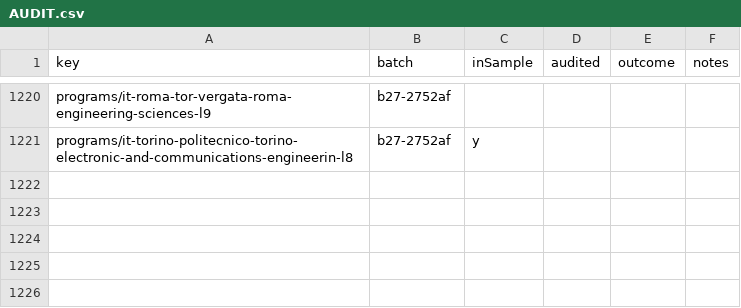
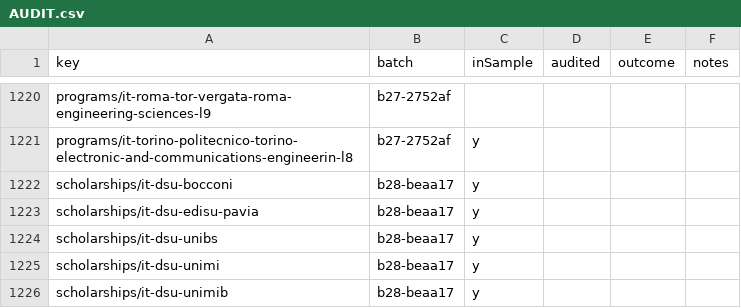
Before and after one commit to negexx/jisr, a CSV file: data-staging/AUDIT.csv, drawn as a sheet; only a part is shown, gaps mark what is left out; the diff names each change by its address in the sheet, - before the commit and + after, or states it on an @@ line.

```diff
--- a/data-staging/AUDIT.csv
+++ b/data-staging/AUDIT.csv
+row 1222: scholarships/it-dsu-bocconi | b28-beaa17 | y
+row 1223: scholarships/it-dsu-edisu-pavia | b28-beaa17 | y
+row 1224: scholarships/it-dsu-unibs | b28-beaa17 | y
+row 1225: scholarships/it-dsu-unimi | b28-beaa17 | y
+row 1226: scholarships/it-dsu-unimib | b28-beaa17 | y
```
Also changed, not shown: 8 other files.
